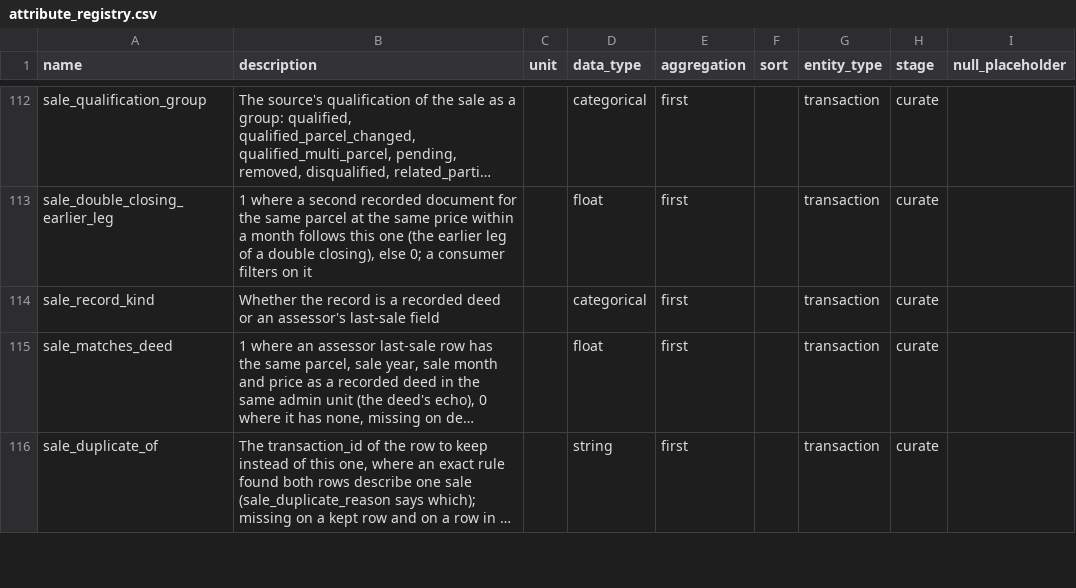
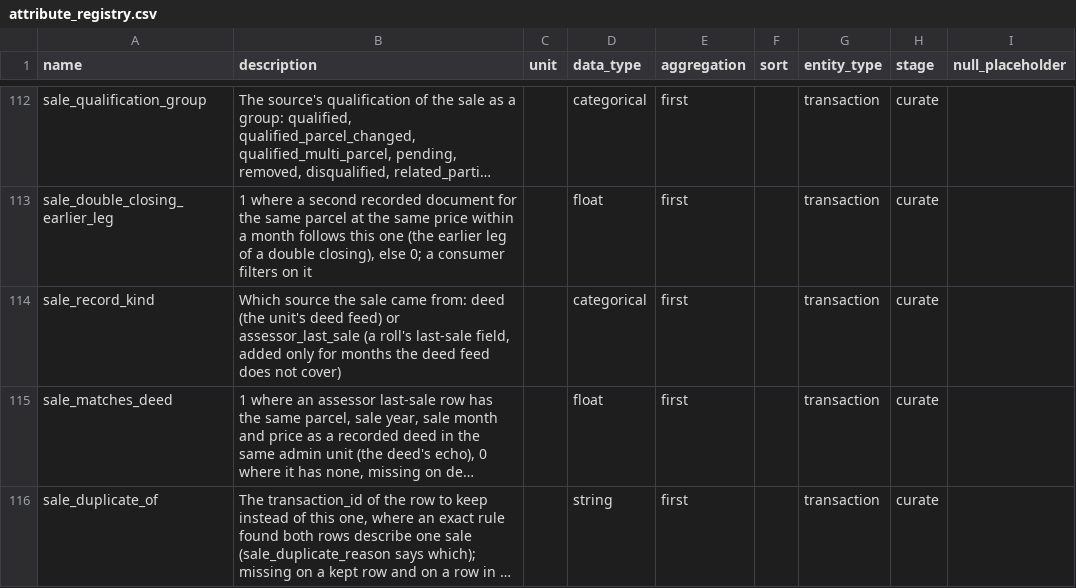
Before and after one commit to chrnolte/openplaces, a CSV file: src/openplaces/core/attribute_registry.csv, drawn as a sheet; only a part is shown, gaps mark what is left out; long unchanged cells end in …; the diff names each change by its address in the sheet, - before the commit and + after, or states it on an @@ line.

Commit message:
Sales come from deeds where the deed feed covers the month, roll last sales only outside it
Coverage is the first to last sale month of each deed file per unit; FL counts each SDF tax year, MA uses 2008-01 to 2024-12. sale_record_kind marks the source.

```diff
--- a/src/openplaces/core/attribute_registry.csv
+++ b/src/openplaces/core/attribute_registry.csv
-B114 (description): Whether the record is a recorded deed or an assessor's last-sale field
+B114 (description): Which source the sale came from: deed (the unit's deed feed) or assessor_last_sale (a roll's last-sale field, added only for months the deed feed does not cover)
```
Also changed, not shown: 7 other files.
